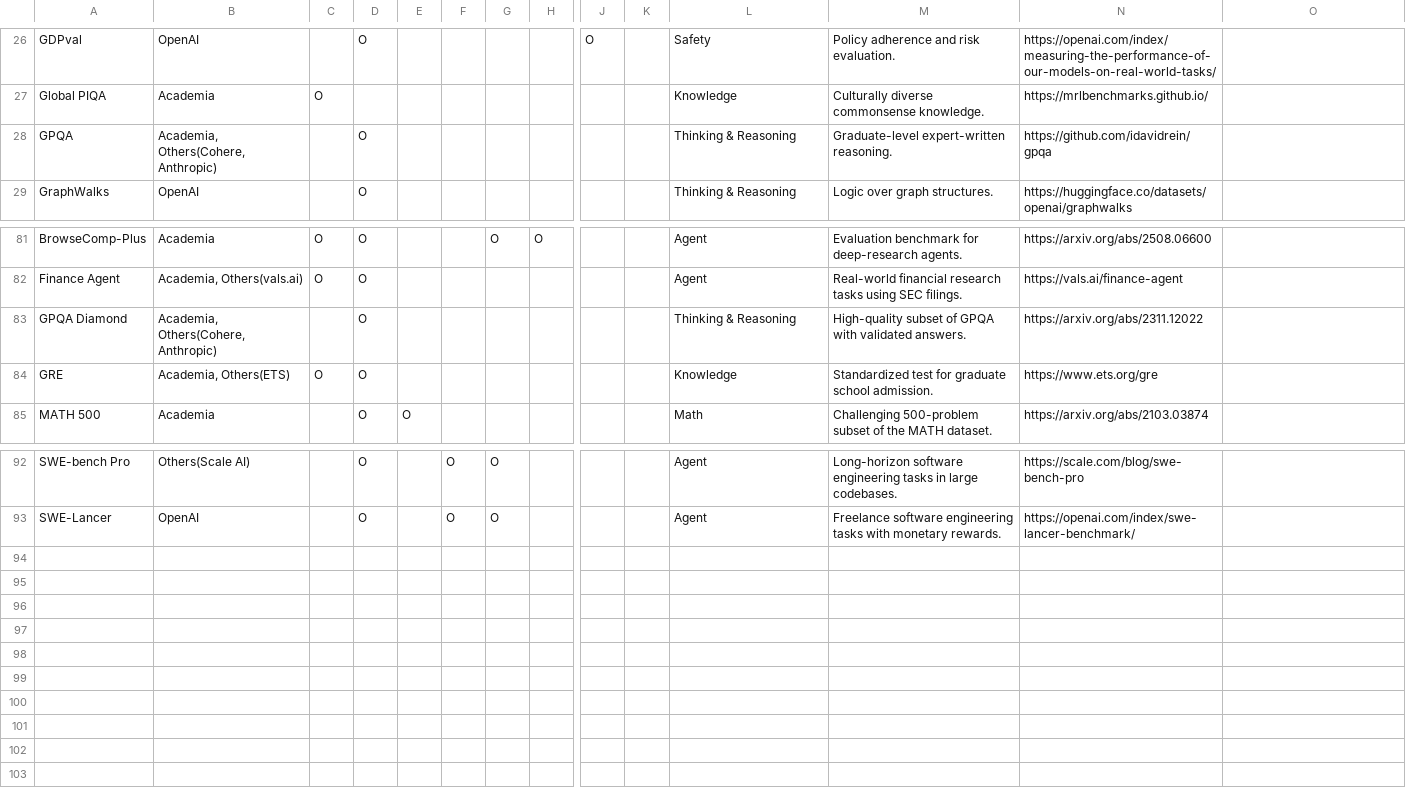
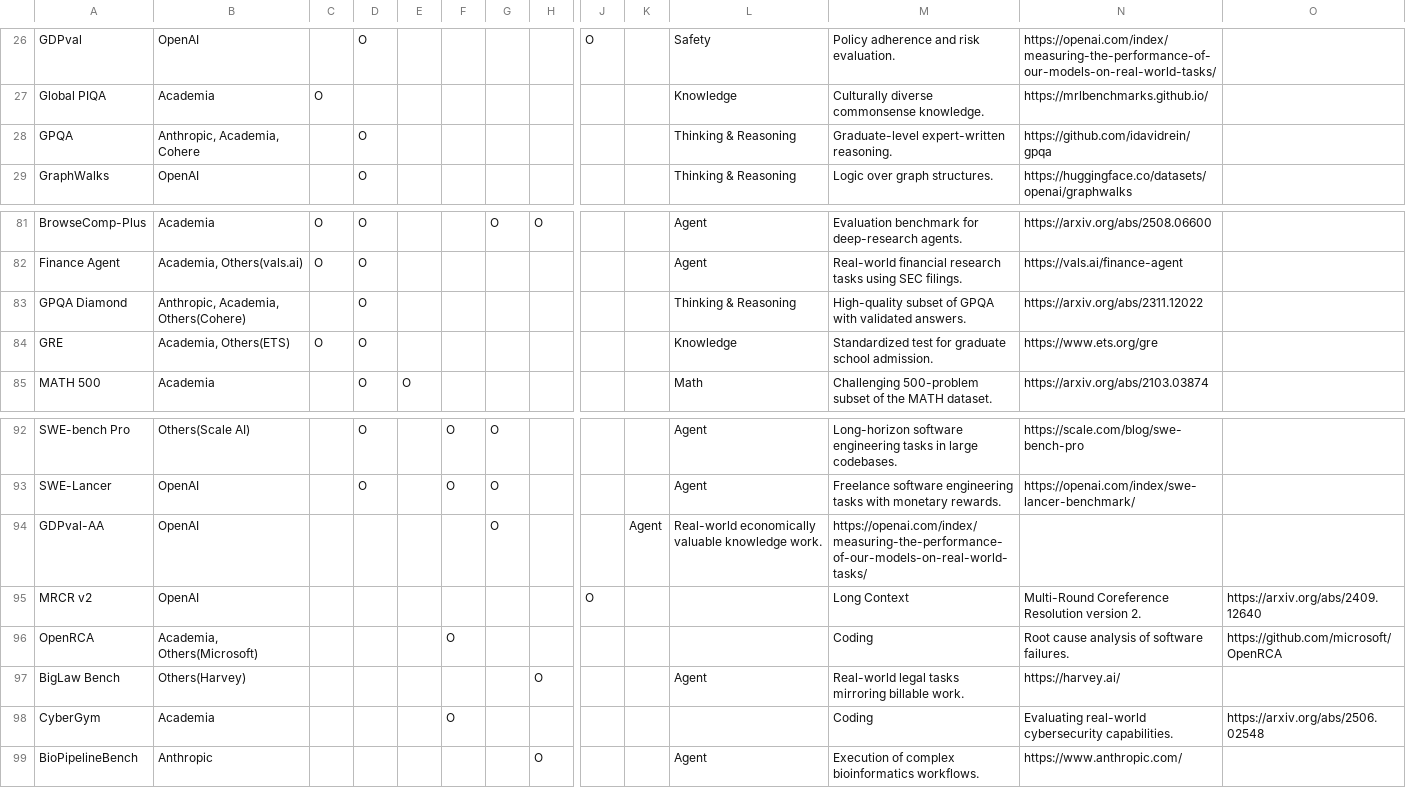
Before and after one commit to isingmodel/evolution_of_benchmarks_in_frontier_models, a CSV file: data/benchmark_taxonomy.csv, drawn as a sheet; only a part is shown, gaps mark what is left out; rows hold the shown columns only; the diff names each change by its address in the sheet, - before the commit and + after, or states it on an @@ line.

Commit message:
FIX: new benchmarks

```diff
--- a/data/benchmark_taxonomy.csv
+++ b/data/benchmark_taxonomy.csv
-B28: Academia, Others(Cohere, Anthropic)
+B28: Anthropic, Academia, Cohere
-B83: Academia, Others(Cohere, Anthropic)
+B83: Anthropic, Academia, Others(Cohere)
+row 94: GDPval-AA | OpenAI |  |  |  |  | O |  |  | Agent | Real-world economically valuable knowledge work. | https://openai.com/index/measuring-the-performance-of-our-models-on-real-world-tasks/
+row 95: MRCR v2 | OpenAI |  |  |  |  |  |  | O |  |  | Long Context | Multi-Round Coreference Resolution version 2. | https://arxiv.org/abs/2409.12640
+row 96: OpenRCA | Academia, Others(Microsoft) |  |  |  | O |  |  |  |  |  | Coding | Root cause analysis of software failures. | https://github.com/microsoft/OpenRCA
+row 97: BigLaw Bench | Others(Harvey) |  |  |  |  |  | O |  |  | Agent | Real-world legal tasks mirroring billable work. | https://harvey.ai/
+row 98: CyberGym | Academia |  |  |  | O |  |  |  |  |  | Coding | Evaluating real-world cybersecurity capabilities. | https://arxiv.org/abs/2506.02548
+row 99: BioPipelineBench | Anthropic |  |  |  |  |  | O |  |  | Agent | Execution of complex bioinformatics workflows. | https://www.anthropic.com/
```
Also changed, not shown: data/models.csv.
